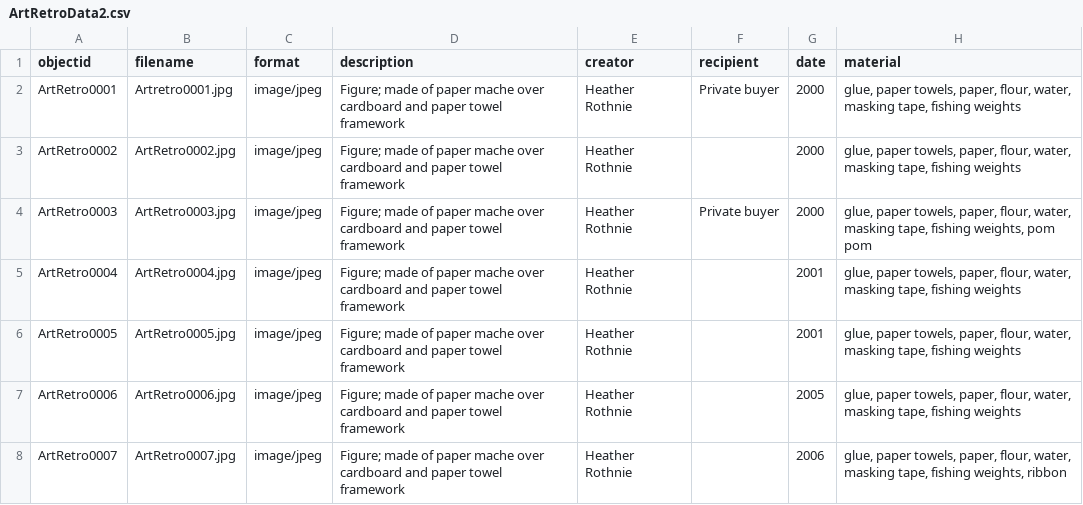
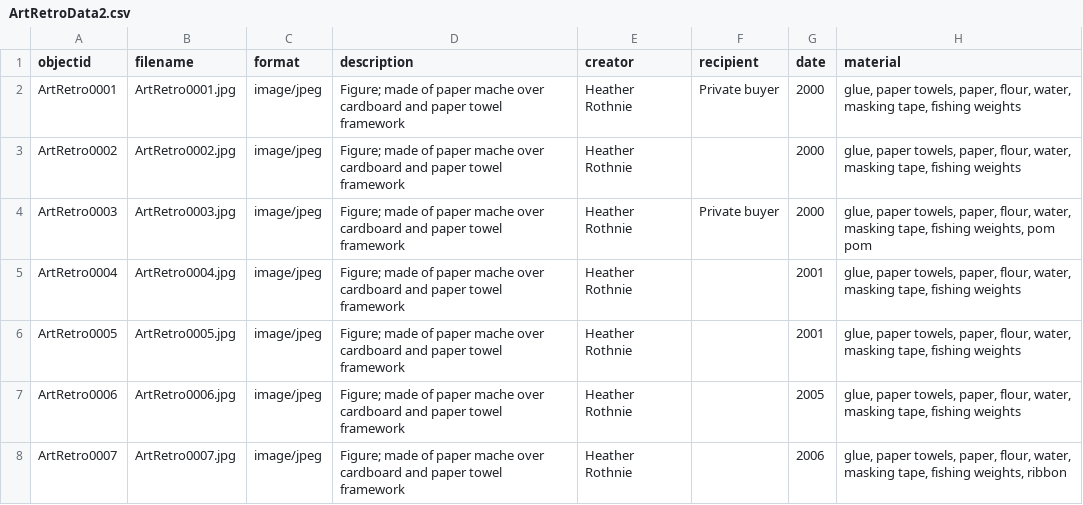
Before and after one commit to HRKerner/Collection-Builder, a CSV file: _data/ArtRetroData2.csv, drawn as a sheet; only a part is shown; the diff names each change by its address in the sheet, - before the commit and + after, or states it on an @@ line.

Commit message:
Update ArtRetroData2.csv

```diff
--- a/_data/ArtRetroData2.csv
+++ b/_data/ArtRetroData2.csv
-B2 (filename): Artretro0001.jpg
+B2 (filename): ArtRetro0001.jpg
```
